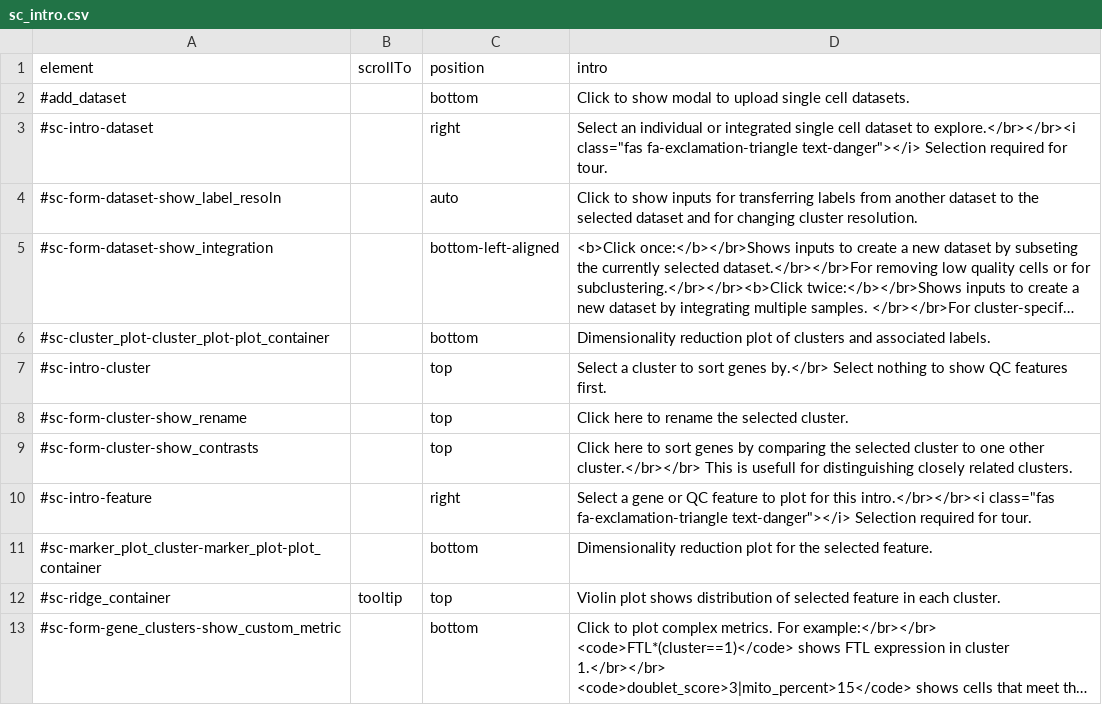
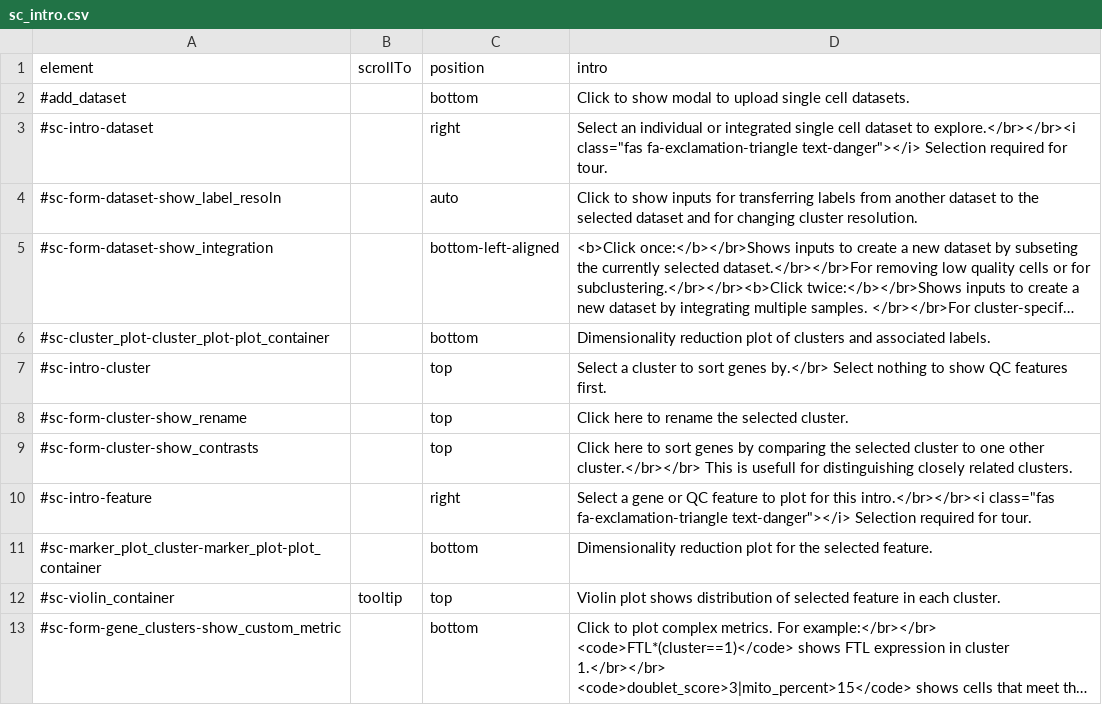
Before and after one commit to hms-dbmi/dseqr, a CSV file: inst/app/www/sc_intro.csv, drawn as a sheet; long unchanged cells end in …; the diff names each change by its address in the sheet, - before the commit and + after, or states it on an @@ line.

```diff
--- a/inst/app/www/sc_intro.csv
+++ b/inst/app/www/sc_intro.csv
-A12 (element): #sc-ridge_container
+A12 (element): #sc-violin_container
```
Also changed, not shown: 12 other files.
